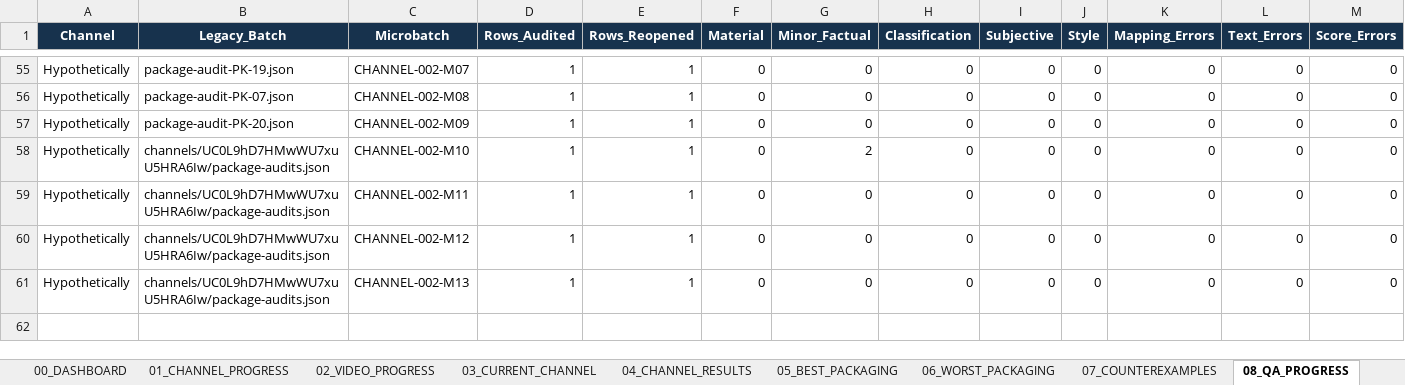
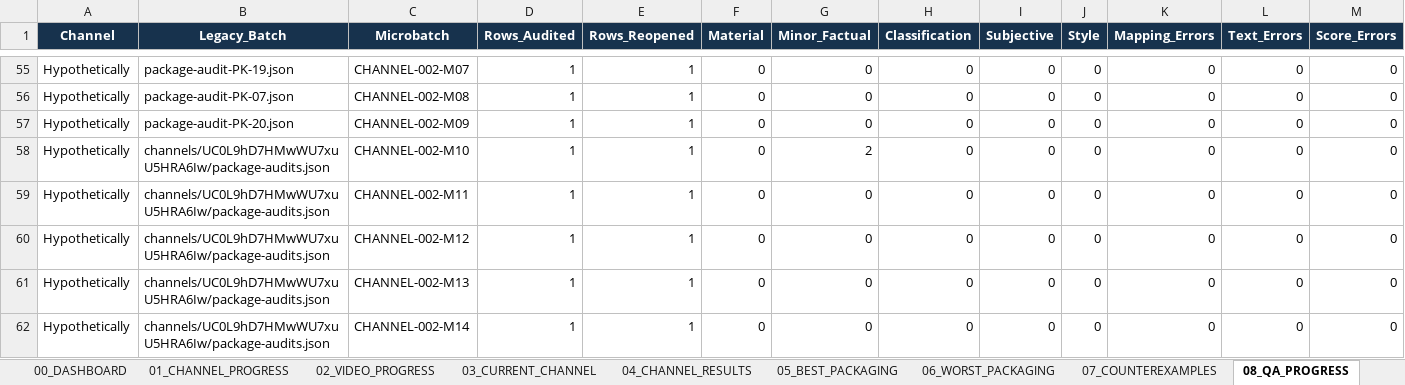
Before and after one commit to ghilmanITM360/youtube-intelligence-os, an Excel workbook: docs/research/thumbnail-forensics-2026-10-02/PACKAGING-PROGRESS.xlsx, sheet 08_QA_PROGRESS, drawn as a sheet; only a part is shown, gaps mark what is left out; values as stored, in another font and other column widths than the file's, no borders; table styles not drawn; rows hold the shown columns only; the diff names each change by its address in the sheet, - before the commit and + after, or states it on an @@ line.

Commit message:
packaging: audit and QA Hypothetically 6k6QjHtRHYk

```diff
--- a/docs/research/thumbnail-forensics-2026-10-02/PACKAGING-PROGRESS.xlsx (sheet 08_QA_PROGRESS)
+++ b/docs/research/thumbnail-forensics-2026-10-02/PACKAGING-PROGRESS.xlsx (sheet 08_QA_PROGRESS)
+row 62: Hypothetically | channels/UC0L9hD7HMwWU7xuU5HRA6Iw/package-audits.json | CHANNEL-002-M14 | 1 | 1 | 0 | 0 | 0 | 0 | 0 | 0 | 0 | 0
```
Also changed, not shown: sheet 03_CURRENT_CHANNEL, sheet 00_DASHBOARD, sheet 09_GIT_CHECKPOINTS, sheet 02_VIDEO_PROGRESS, sheet 01_CHANNEL_PROGRESS, 17 other files.
